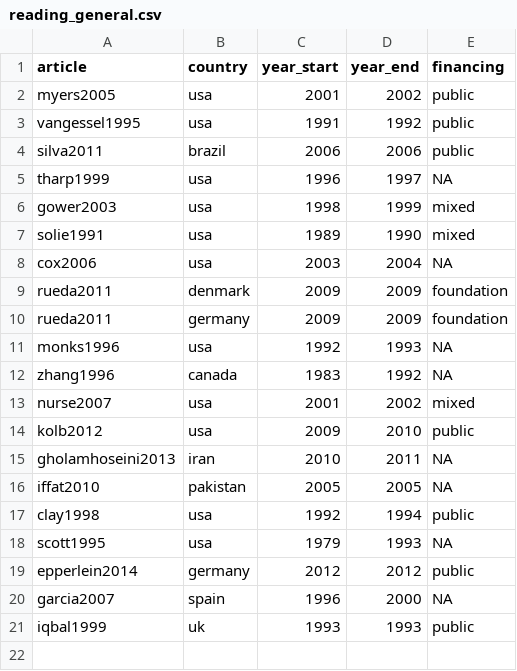
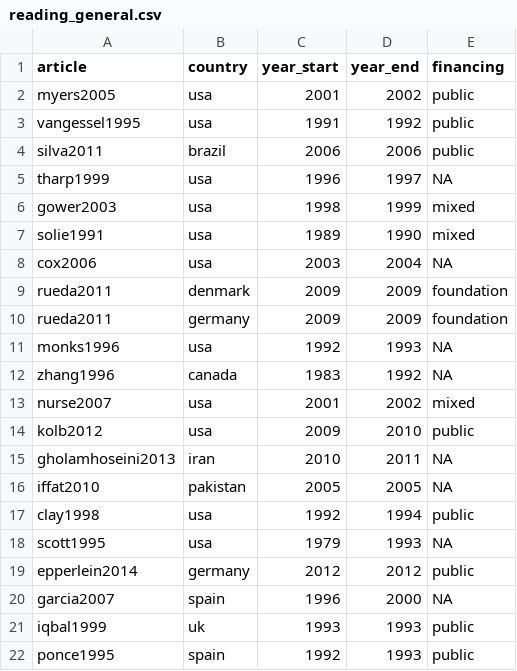
Before and after one commit to Norival/rapport_biblio, a CSV file: R/datas/reading_general.csv, drawn as a sheet; the diff names each change by its address in the sheet, - before the commit and + after, or states it on an @@ line.

```diff
--- a/R/datas/reading_general.csv
+++ b/R/datas/reading_general.csv
+row 22: ponce1995 | spain | 1992 | 1993 | public
```
Also changed, not shown: R/datas/reading_crop.csv, 2 other files.
